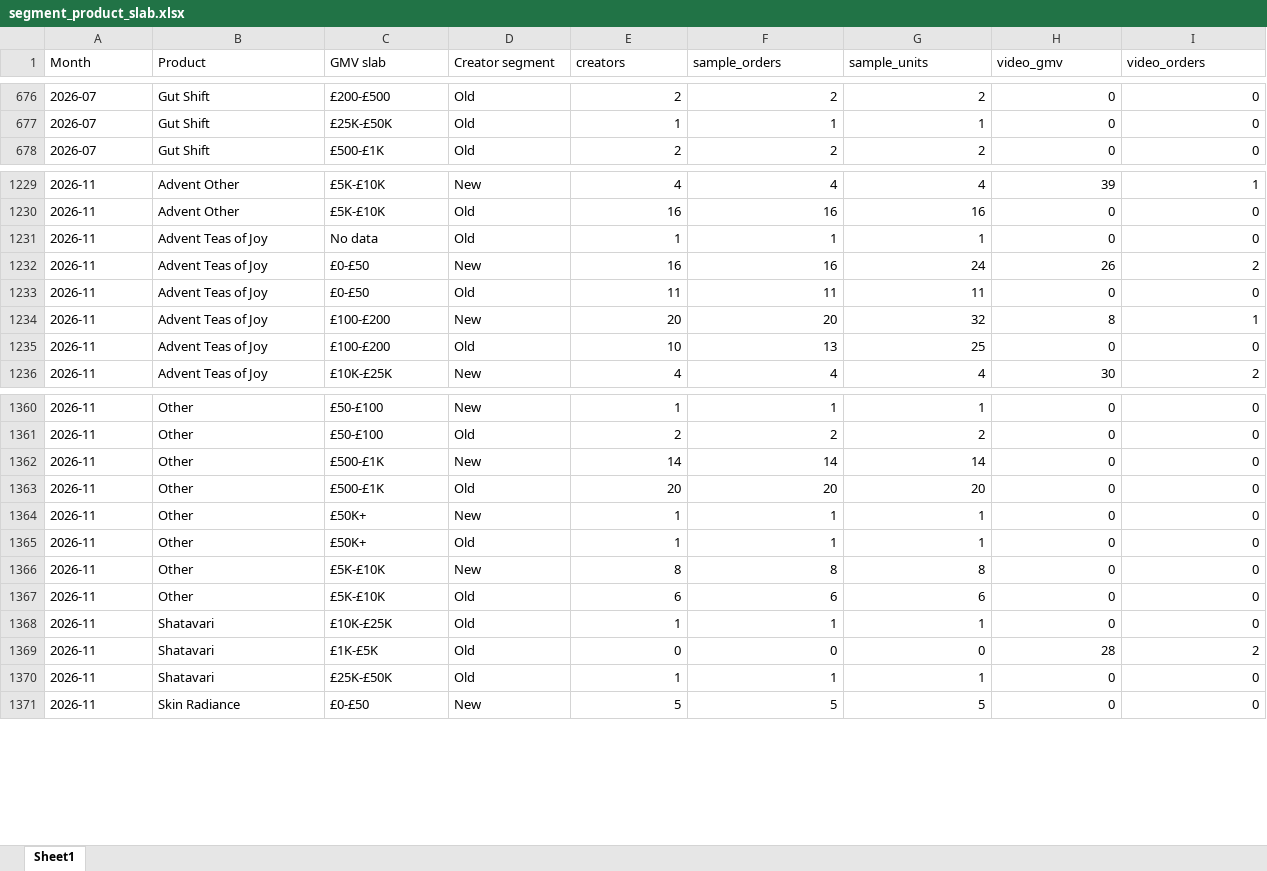
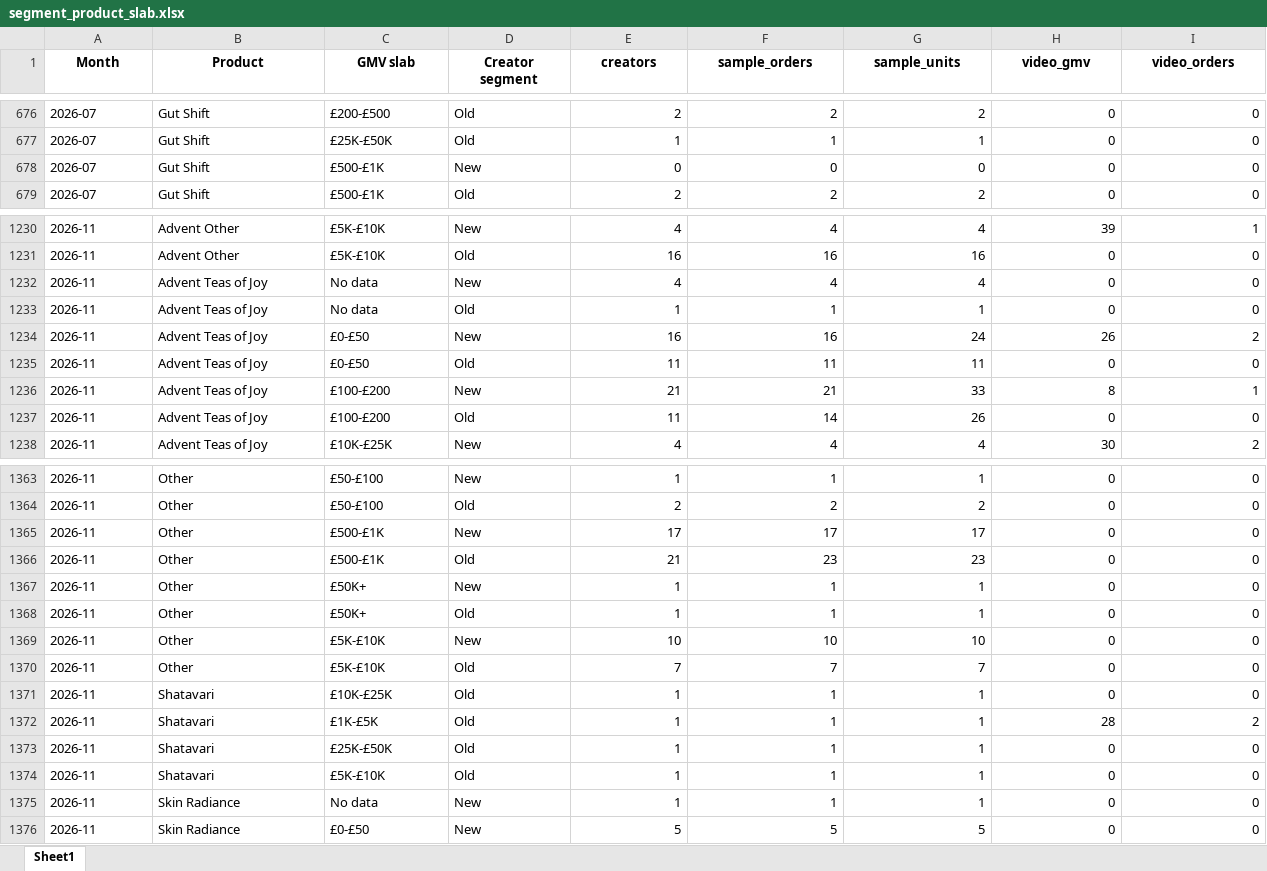
Before and after one commit to aviralgarg-commits/vahdam-sampling-dashboard, an Excel workbook: segment_product_slab.xlsx, sheet Sheet1, drawn as a sheet; only a part is shown, gaps mark what is left out; values as stored, in another font and other column widths than the file's, no borders; addresses are those after the commit; the diff covers the shown part only; the diff names each change by its address in the sheet, - before the commit and + after, or states it on an @@ line.

```diff
--- a/segment_product_slab.xlsx (sheet Sheet1)
+++ b/segment_product_slab.xlsx (sheet Sheet1)
@@ A1:I1 bold: off → on, alignment: left → center @@
+row 678: 2026-07 | Gut Shift | £500-£1K | New | 0 | 0 | 0 | 0 | 0
+row 1232: 2026-11 | Advent Teas of Joy | No data | New | 4 | 4 | 4 | 0 | 0
-E1236 (creators): 20
+E1236 (creators): 21
-F1236 (sample_orders): 20
+F1236 (sample_orders): 21
-G1236 (sample_units): 32
+G1236 (sample_units): 33
-E1237 (creators): 10
+E1237 (creators): 11
-F1237 (sample_orders): 13
+F1237 (sample_orders): 14
-G1237 (sample_units): 25
+G1237 (sample_units): 26
-E1365 (creators): 14
+E1365 (creators): 17
-F1365 (sample_orders): 14
+F1365 (sample_orders): 17
-G1365 (sample_units): 14
+G1365 (sample_units): 17
-E1366 (creators): 20
+E1366 (creators): 21
-F1366 (sample_orders): 20
+F1366 (sample_orders): 23
-G1366 (sample_units): 20
+G1366 (sample_units): 23
-E1369 (creators): 8
+E1369 (creators): 10
-F1369 (sample_orders): 8
+F1369 (sample_orders): 10
-G1369 (sample_units): 8
+G1369 (sample_units): 10
-E1370 (creators): 6
+E1370 (creators): 7
-F1370 (sample_orders): 6
+F1370 (sample_orders): 7
-G1370 (sample_units): 6
+G1370 (sample_units): 7
-E1372 (creators): 0
+E1372 (creators): 1
-F1372 (sample_orders): 0
+F1372 (sample_orders): 1
-G1372 (sample_units): 0
+G1372 (sample_units): 1
+row 1374: 2026-11 | Shatavari | £5K-£10K | Old | 1 | 1 | 1 | 0 | 0
+row 1375: 2026-11 | Skin Radiance | No data | New | 1 | 1 | 1 | 0 | 0
```
Also changed, not shown: 2 added rows and 327 edited cells elsewhere in this sheet, chase_list.xlsx, daily_product_units.xlsx, 16 other files.
